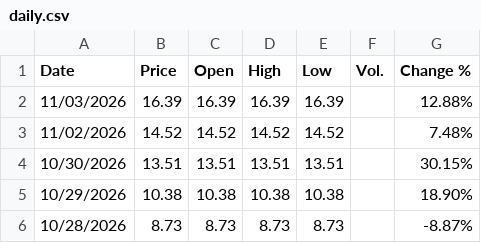
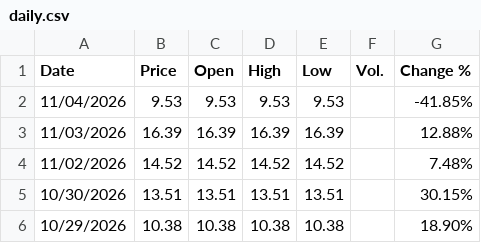
Before and after one commit to takeshiromanov/IOVIQUANT_DATA, a CSV file: data/cor1m/daily.csv, drawn as a sheet; only a part is shown; the shorter side is filled out with more unchanged rows.

```diff
--- a/data/cor1m/daily.csv
+++ b/data/cor1m/daily.csv
@@ -1,2 +1,3 @@
 "Date","Price","Open","High","Low","Vol.","Change %"
+"11/04/2026","9.53","9.53","9.53","9.53","","-41.85%"
 "11/03/2026","16.39","16.39","16.39","16.39","","12.88%"
```
